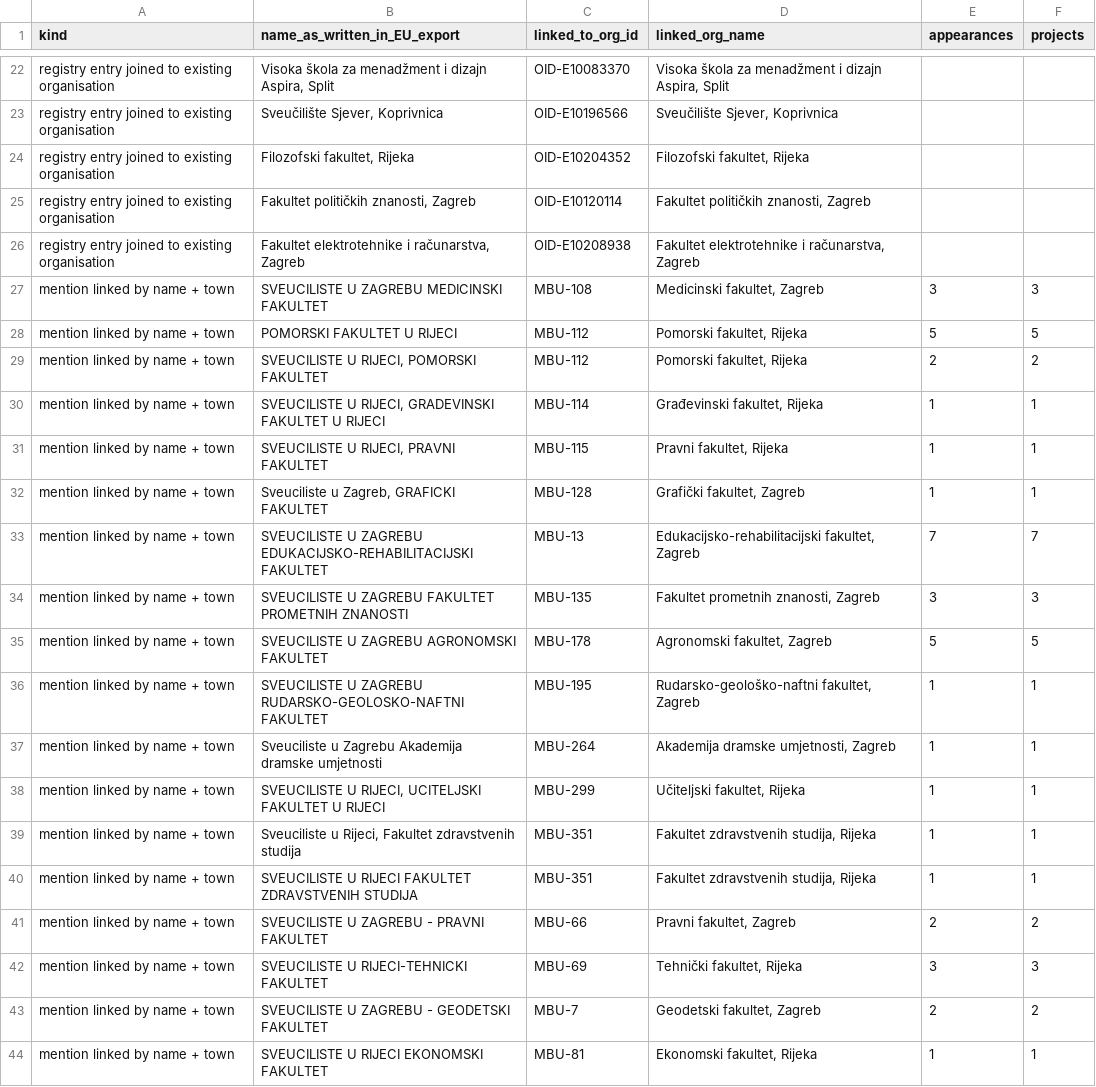
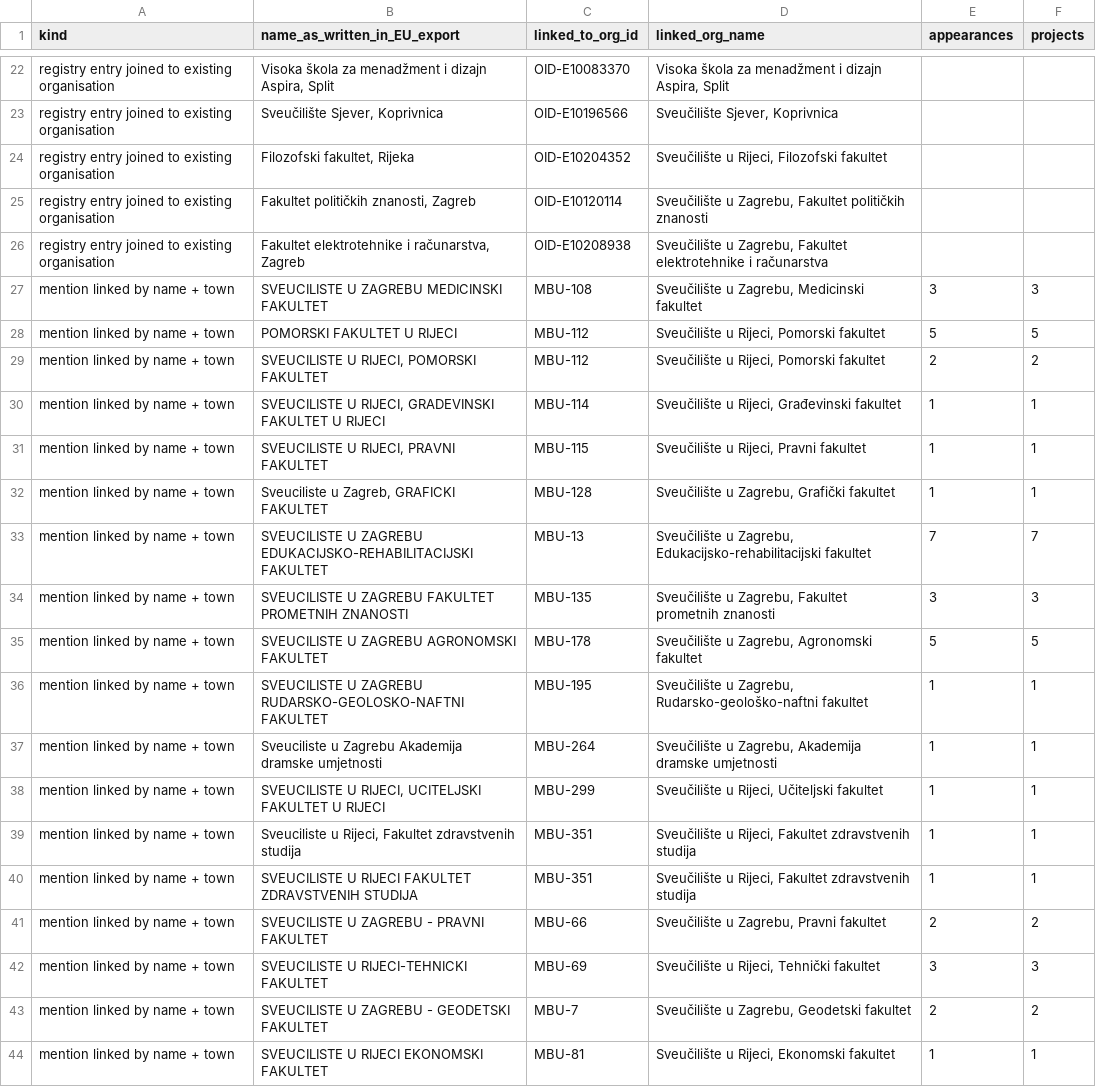
Before and after one commit to CroPublica/Erasmus-Kompas, a CSV file: app/data/higher_ed_links_to_check.csv, drawn as a sheet; only a part is shown, gaps mark what is left out; the diff covers the shown part only.

Commit message:
name resolving

```diff
--- a/app/data/higher_ed_links_to_check.csv
+++ b/app/data/higher_ed_links_to_check.csv
@@ -23,22 +23,22 @@ registry entry joined to existing organisation,"Visoka škola za menadžment i d
 registry entry joined to existing organisation,"Sveučilište Sjever, Koprivnica",OID-E10196566,"Sveučilište Sjever, Koprivnica",,
-registry entry joined to existing organisation,"Filozofski fakultet, Rijeka",OID-E10204352,"Filozofski fakultet, Rijeka",,
-registry entry joined to existing organisation,"Fakultet političkih znanosti, Zagreb",OID-E10120114,"Fakultet političkih znanosti, Zagreb",,
-registry entry joined to existing organisation,"Fakultet elektrotehnike i računarstva, Zagreb",OID-E10208938,"Fakultet elektrotehnike i računarstva, Zagreb",,
-mention linked by name + town,SVEUCILISTE U ZAGREBU MEDICINSKI FAKULTET,MBU-108,"Medicinski fakultet, Zagreb",3,3
-mention linked by name + town,POMORSKI FAKULTET U RIJECI,MBU-112,"Pomorski fakultet, Rijeka",5,5
-mention linked by name + town,"SVEUCILISTE U RIJECI, POMORSKI FAKULTET",MBU-112,"Pomorski fakultet, Rijeka",2,2
-mention linked by name + town,"SVEUCILISTE U RIJECI, GRADEVINSKI FAKULTET U RIJECI",MBU-114,"Građevinski fakultet, Rijeka",1,1
-mention linked by name + town,"SVEUCILISTE U RIJECI, PRAVNI FAKULTET",MBU-115,"Pravni fakultet, Rijeka",1,1
-mention linked by name + town,"Sveuciliste u Zagreb, GRAFICKI FAKULTET",MBU-128,"Grafički fakultet, Zagreb",1,1
-mention linked by name + town,SVEUCILISTE U ZAGREBU EDUKACIJSKO-REHABILITACIJSKI FAKULTET,MBU-13,"Edukacijsko-rehabilitacijski fakultet, Zagreb",7,7
-mention linked by name + town,SVEUCILISTE U ZAGREBU FAKULTET PROMETNIH ZNANOSTI,MBU-135,"Fakultet prometnih znanosti, Zagreb",3,3
-mention linked by name + town,SVEUCILISTE U ZAGREBU AGRONOMSKI FAKULTET,MBU-178,"Agronomski fakultet, Zagreb",5,5
-mention linked by name + town,SVEUCILISTE U ZAGREBU RUDARSKO-GEOLOSKO-NAFTNI FAKULTET,MBU-195,"Rudarsko-geološko-naftni fakultet, Zagreb",1,1
-mention linked by name + town,Sveuciliste u Zagrebu Akademija dramske umjetnosti,MBU-264,"Akademija dramske umjetnosti, Zagreb",1,1
-mention linked by name + town,"SVEUCILISTE U RIJECI, UCITELJSKI FAKULTET U RIJECI",MBU-299,"Učiteljski fakultet, Rijeka",1,1
-mention linked by name + town,"Sveuciliste u Rijeci, Fakultet zdravstvenih studija",MBU-351,"Fakultet zdravstvenih studija, Rijeka",1,1
-mention linked by name + town,SVEUCILISTE U RIJECI FAKULTET ZDRAVSTVENIH STUDIJA,MBU-351,"Fakultet zdravstvenih studija, Rijeka",1,1
-mention linked by name + town,SVEUCILISTE U ZAGREBU - PRAVNI FAKULTET,MBU-66,"Pravni fakultet, Zagreb",2,2
-mention linked by name + town,SVEUCILISTE U RIJECI-TEHNICKI FAKULTET,MBU-69,"Tehnički fakultet, Rijeka",3,3
-mention linked by name + town,SVEUCILISTE U ZAGREBU - GEODETSKI FAKULTET,MBU-7,"Geodetski fakultet, Zagreb",2,2
-mention linked by name + town,SVEUCILISTE U RIJECI EKONOMSKI FAKULTET,MBU-81,"Ekonomski fakultet, Rijeka",1,1
+registry entry joined to existing organisation,"Filozofski fakultet, Rijeka",OID-E10204352,"Sveučilište u Rijeci, Filozofski fakultet",,
+registry entry joined to existing organisation,"Fakultet političkih znanosti, Zagreb",OID-E10120114,"Sveučilište u Zagrebu, Fakultet političkih znanosti",,
+registry entry joined to existing organisation,"Fakultet elektrotehnike i računarstva, Zagreb",OID-E10208938,"Sveučilište u Zagrebu, Fakultet elektrotehnike i računarstva",,
+mention linked by name + town,SVEUCILISTE U ZAGREBU MEDICINSKI FAKULTET,MBU-108,"Sveučilište u Zagrebu, Medicinski fakultet",3,3
+mention linked by name + town,POMORSKI FAKULTET U RIJECI,MBU-112,"Sveučilište u Rijeci, Pomorski fakultet",5,5
+mention linked by name + town,"SVEUCILISTE U RIJECI, POMORSKI FAKULTET",MBU-112,"Sveučilište u Rijeci, Pomorski fakultet",2,2
+mention linked by name + town,"SVEUCILISTE U RIJECI, GRADEVINSKI FAKULTET U RIJECI",MBU-114,"Sveučilište u Rijeci, Građevinski fakultet",1,1
+mention linked by name + town,"SVEUCILISTE U RIJECI, PRAVNI FAKULTET",MBU-115,"Sveučilište u Rijeci, Pravni fakultet",1,1
+mention linked by name + town,"Sveuciliste u Zagreb, GRAFICKI FAKULTET",MBU-128,"Sveučilište u Zagrebu, Grafički fakultet",1,1
+mention linked by name + town,SVEUCILISTE U ZAGREBU EDUKACIJSKO-REHABILITACIJSKI FAKULTET,MBU-13,"Sveučilište u Zagrebu, Edukacijsko-rehabilitacijski fakultet",7,7
+mention linked by name + town,SVEUCILISTE U ZAGREBU FAKULTET PROMETNIH ZNANOSTI,MBU-135,"Sveučilište u Zagrebu, Fakultet prometnih znanosti",3,3
+mention linked by name + town,SVEUCILISTE U ZAGREBU AGRONOMSKI FAKULTET,MBU-178,"Sveučilište u Zagrebu, Agronomski fakultet",5,5
+mention linked by name + town,SVEUCILISTE U ZAGREBU RUDARSKO-GEOLOSKO-NAFTNI FAKULTET,MBU-195,"Sveučilište u Zagrebu, Rudarsko-geološko-naftni fakultet",1,1
+mention linked by name + town,Sveuciliste u Zagrebu Akademija dramske umjetnosti,MBU-264,"Sveučilište u Zagrebu, Akademija dramske umjetnosti",1,1
+mention linked by name + town,"SVEUCILISTE U RIJECI, UCITELJSKI FAKULTET U RIJECI",MBU-299,"Sveučilište u Rijeci, Učiteljski fakultet",1,1
+mention linked by name + town,"Sveuciliste u Rijeci, Fakultet zdravstvenih studija",MBU-351,"Sveučilište u Rijeci, Fakultet zdravstvenih studija",1,1
+mention linked by name + town,SVEUCILISTE U RIJECI FAKULTET ZDRAVSTVENIH STUDIJA,MBU-351,"Sveučilište u Rijeci, Fakultet zdravstvenih studija",1,1
+mention linked by name + town,SVEUCILISTE U ZAGREBU - PRAVNI FAKULTET,MBU-66,"Sveučilište u Zagrebu, Pravni fakultet",2,2
+mention linked by name + town,SVEUCILISTE U RIJECI-TEHNICKI FAKULTET,MBU-69,"Sveučilište u Rijeci, Tehnički fakultet",3,3
+mention linked by name + town,SVEUCILISTE U ZAGREBU - GEODETSKI FAKULTET,MBU-7,"Sveučilište u Zagrebu, Geodetski fakultet",2,2
+mention linked by name + town,SVEUCILISTE U RIJECI EKONOMSKI FAKULTET,MBU-81,"Sveučilište u Rijeci, Ekonomski fakultet",1,1
```
Also changed, not shown: 7 edited cells elsewhere in this file, app/data/review/community_names.csv, app/data/review/concept_labels_hr.csv, 9 other files.
